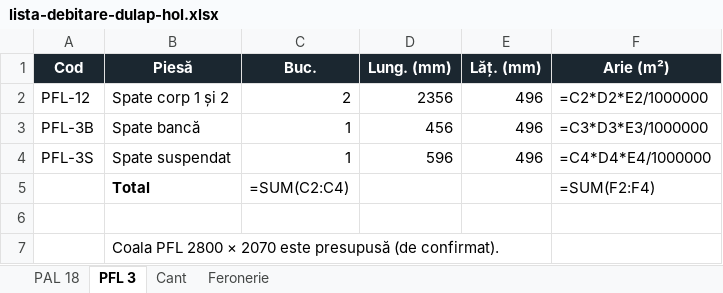
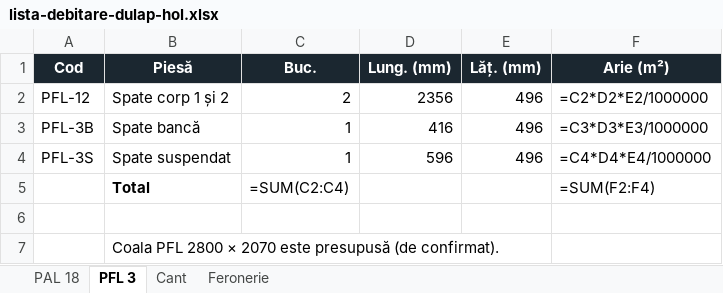
Before and after one commit to speedydany98/dulap-hol, an Excel workbook: lista-debitare-dulap-hol.xlsx, sheet PFL 3, drawn as a sheet; values as stored, in another font and other column widths than the file's, no borders; formulas without a stored value are shown as written; the diff names each change by its address in the sheet, - before the commit and + after, or states it on an @@ line.

```diff
--- a/lista-debitare-dulap-hol.xlsx (sheet PFL 3)
+++ b/lista-debitare-dulap-hol.xlsx (sheet PFL 3)
-D3 (Lung. (mm)): 456
+D3 (Lung. (mm)): 416
```
Also changed, not shown: sheet PAL 18, sheet Feronerie, sheet Cant, 5 other files.
